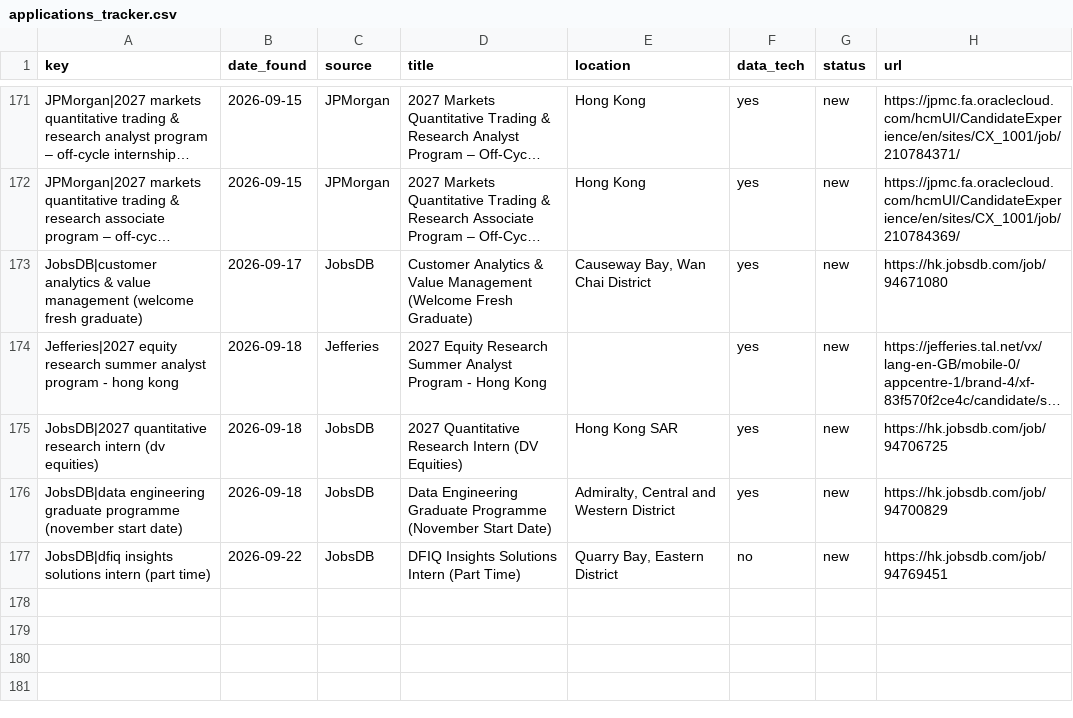
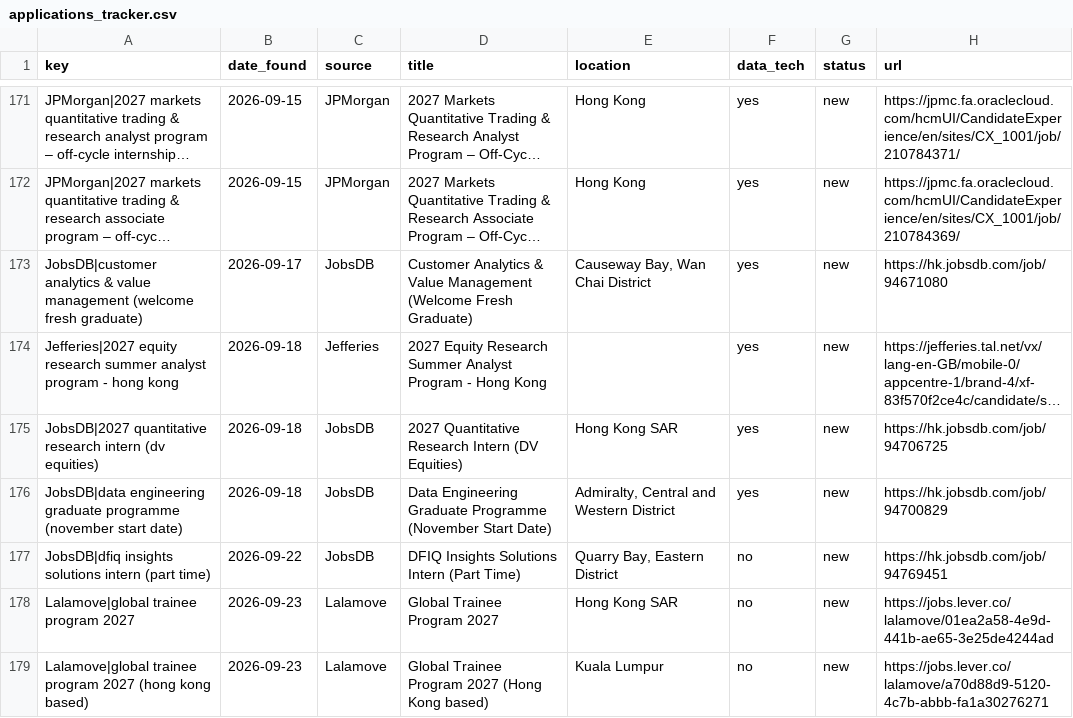
Before and after one commit to trihieu0510/hk-job-watcher, a CSV file: applications_tracker.csv, drawn as a sheet; only a part is shown, gaps mark what is left out; long unchanged cells end in …; the diff names each change by its address in the sheet, - before the commit and + after, or states it on an @@ line.

```diff
--- a/applications_tracker.csv
+++ b/applications_tracker.csv
+row 178: Lalamove|global trainee program 2027 | 2026-09-23 | Lalamove | Global Trainee Program 2027 | Hong Kong SAR | no | new | https://jobs.lever.co/lalamove/01ea2a58-4e9d-441b-ae65-3e25de4244ad
+row 179: Lalamove|global trainee program 2027 (hong kong based) | 2026-09-23 | Lalamove | Global Trainee Program 2027 (Hong Kong based) | Kuala Lumpur | no | new | https://jobs.lever.co/lalamove/a70d88d9-5120-4c7b-abbb-fa1a30276271
```
Also changed, not shown: 2 other files.
